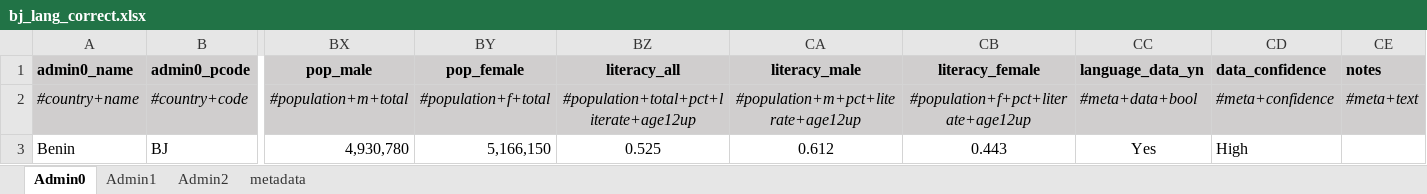
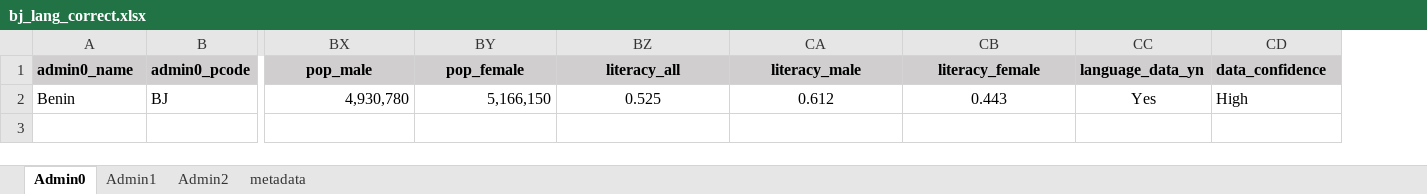
Before and after one commit to ClaudeGrasland/Benin, an Excel workbook: data/langues/bj_lang_correct.xlsx, sheet Admin0, drawn as a sheet; only a part is shown, gaps mark what is left out; values as stored, in another font and other column widths than the file's, no borders; removed rows and columns are numbered as before the commit, all else as after; rows hold the shown columns only; the diff names each change by its address in the sheet, - before the commit and + after, or states it on an @@ line.

```diff
--- a/data/langues/bj_lang_correct.xlsx (sheet Admin0)
+++ b/data/langues/bj_lang_correct.xlsx (sheet Admin0)
-column CE (notes), empty
-row 2: #country+name | #country+code | #population+m+total | #population+f+total | #population+total+pct+literate+age12up | #population+m+pct+literate+age12up | #population+f+pct+literate+age12up | #meta+data+bool | #meta+confidence | #meta+text
```
Also changed, not shown: sheet Admin2, sheet Admin1, 6 other files.
